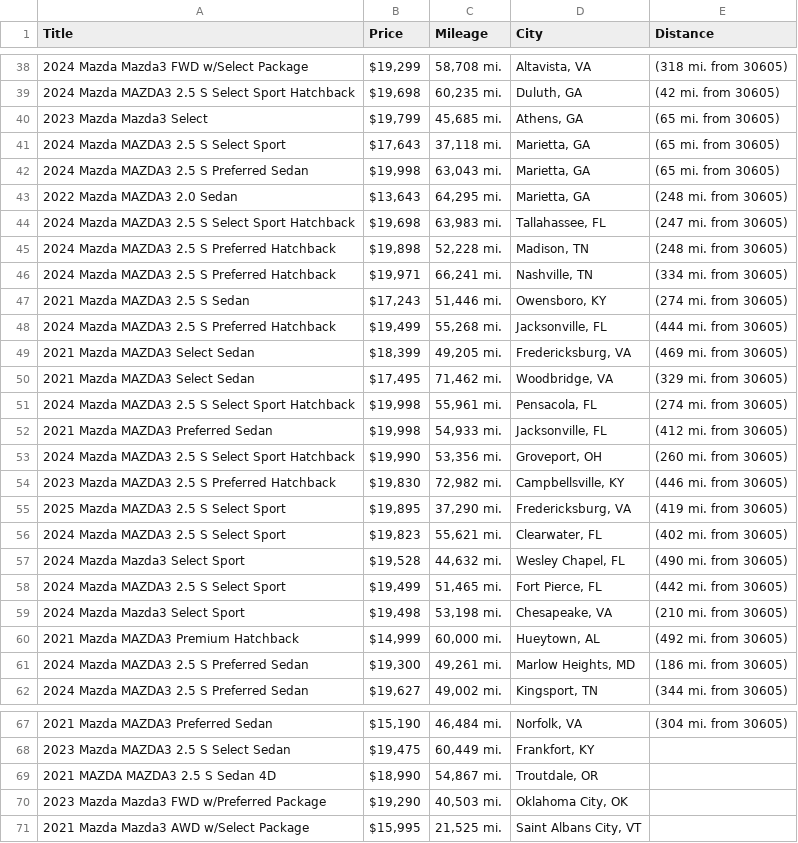
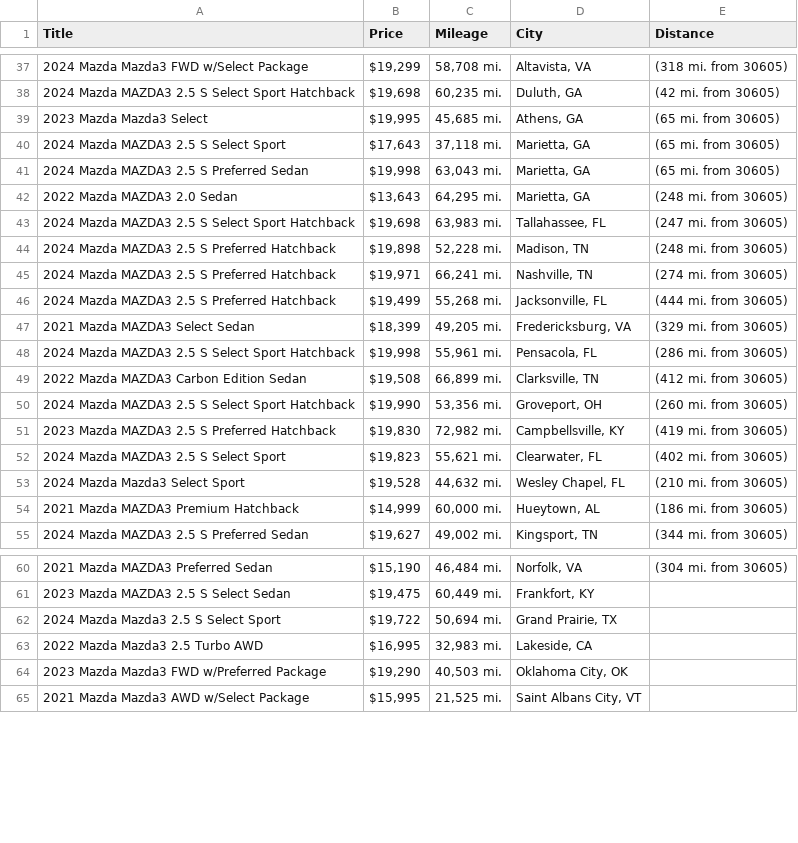
Before and after one commit to jwd0526/go-practice, a CSV file: listings.csv, drawn as a sheet; only a part is shown, gaps mark what is left out; the diff covers the shown part only.

```diff
--- a/listings.csv
+++ b/listings.csv
@@ -39,3 +38,3 @@ Title,Price,Mileage,City,Distance
 2024 Mazda MAZDA3 2.5 S Select Sport Hatchback,"$19,698","60,235 mi.","Duluth, GA",(42 mi. from 30605)
-2023 Mazda Mazda3 Select,"$19,799","45,685 mi.","Athens, GA",(65 mi. from 30605)
+2023 Mazda Mazda3 Select,"$19,995","45,685 mi.","Athens, GA",(65 mi. from 30605)
 2024 Mazda MAZDA3 2.5 S Select Sport,"$17,643","37,118 mi.","Marietta, GA",(65 mi. from 30605)
@@ -45,18 +44,12 @@ Title,Price,Mileage,City,Distance
 2024 Mazda MAZDA3 2.5 S Preferred Hatchback,"$19,898","52,228 mi.","Madison, TN",(248 mi. from 30605)
-2024 Mazda MAZDA3 2.5 S Preferred Hatchback,"$19,971","66,241 mi.","Nashville, TN",(334 mi. from 30605)
-2021 Mazda MAZDA3 2.5 S Sedan,"$17,243","51,446 mi.","Owensboro, KY",(274 mi. from 30605)
+2024 Mazda MAZDA3 2.5 S Preferred Hatchback,"$19,971","66,241 mi.","Nashville, TN",(274 mi. from 30605)
 2024 Mazda MAZDA3 2.5 S Preferred Hatchback,"$19,499","55,268 mi.","Jacksonville, FL",(444 mi. from 30605)
-2021 Mazda MAZDA3 Select Sedan,"$18,399","49,205 mi.","Fredericksburg, VA",(469 mi. from 30605)
-2021 Mazda MAZDA3 Select Sedan,"$17,495","71,462 mi.","Woodbridge, VA",(329 mi. from 30605)
-2024 Mazda MAZDA3 2.5 S Select Sport Hatchback,"$19,998","55,961 mi.","Pensacola, FL",(274 mi. from 30605)
-2021 Mazda MAZDA3 Preferred Sedan,"$19,998","54,933 mi.","Jacksonville, FL",(412 mi. from 30605)
+2021 Mazda MAZDA3 Select Sedan,"$18,399","49,205 mi.","Fredericksburg, VA",(329 mi. from 30605)
+2024 Mazda MAZDA3 2.5 S Select Sport Hatchback,"$19,998","55,961 mi.","Pensacola, FL",(286 mi. from 30605)
+2022 Mazda MAZDA3 Carbon Edition Sedan,"$19,508","66,899 mi.","Clarksville, TN",(412 mi. from 30605)
 2024 Mazda MAZDA3 2.5 S Select Sport Hatchback,"$19,990","53,356 mi.","Groveport, OH",(260 mi. from 30605)
-2023 Mazda MAZDA3 2.5 S Preferred Hatchback,"$19,830","72,982 mi.","Campbellsville, KY",(446 mi. from 30605)
-2025 Mazda MAZDA3 2.5 S Select Sport,"$19,895","37,290 mi.","Fredericksburg, VA",(419 mi. from 30605)
+2023 Mazda MAZDA3 2.5 S Preferred Hatchback,"$19,830","72,982 mi.","Campbellsville, KY",(419 mi. from 30605)
 2024 Mazda MAZDA3 2.5 S Select Sport,"$19,823","55,621 mi.","Clearwater, FL",(402 mi. from 30605)
-2024 Mazda Mazda3 Select Sport,"$19,528","44,632 mi.","Wesley Chapel, FL",(490 mi. from 30605)
-2024 Mazda MAZDA3 2.5 S Select Sport,"$19,499","51,465 mi.","Fort Pierce, FL",(442 mi. from 30605)
-2024 Mazda Mazda3 Select Sport,"$19,498","53,198 mi.","Chesapeake, VA",(210 mi. from 30605)
-2021 Mazda MAZDA3 Premium Hatchback,"$14,999","60,000 mi.","Hueytown, AL",(492 mi. from 30605)
-2024 Mazda MAZDA3 2.5 S Preferred Sedan,"$19,300","49,261 mi.","Marlow Heights, MD",(186 mi. from 30605)
+2024 Mazda Mazda3 Select Sport,"$19,528","44,632 mi.","Wesley Chapel, FL",(210 mi. from 30605)
+2021 Mazda MAZDA3 Premium Hatchback,"$14,999","60,000 mi.","Hueytown, AL",(186 mi. from 30605)
 2024 Mazda MAZDA3 2.5 S Preferred Sedan,"$19,627","49,002 mi.","Kingsport, TN",(344 mi. from 30605)
@@ -68,3 +61,4 @@ Title,Price,Mileage,City,Distance
 2023 Mazda MAZDA3 2.5 S Select Sedan,"$19,475","60,449 mi.","Frankfort, KY",
-2021 MAZDA MAZDA3 2.5 S Sedan 4D,"$18,990","54,867 mi.","Troutdale, OR",
+2024 Mazda Mazda3 2.5 S Select Sport,"$19,722","50,694 mi.","Grand Prairie, TX",
+2022 Mazda Mazda3 2.5 Turbo AWD,"$16,995","32,983 mi.","Lakeside, CA",
 2023 Mazda Mazda3 FWD w/Preferred Package,"$19,290","40,503 mi.","Oklahoma City, OK",
```
Also changed, not shown: 3 added rows, 5 removed rows and 10 edited cells elsewhere in this file, 1 other file.
